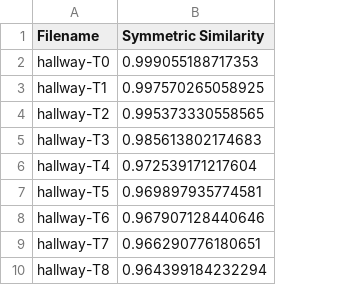
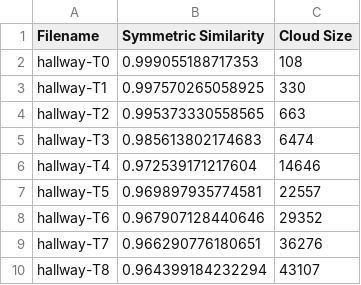
Before and after one commit to lupeterm/pc-compression, a CSV file: metrics/draco-hallway-sim.csv, drawn as a sheet; only a part is shown; the diff names each change by its address in the sheet, - before the commit and + after, or states it on an @@ line.

```diff
--- a/metrics/draco-hallway-sim.csv
+++ b/metrics/draco-hallway-sim.csv
+column C (Cloud Size), rows 2-10: 108 | 330 | 663 | 6474 | 14646 | 22557 | 29352 | 36276 | 43107
```
Also changed, not shown: metrics/draco-auditorium-sim.csv, metrics/pccomp-auditorium-sim.csv, 28 other files.
